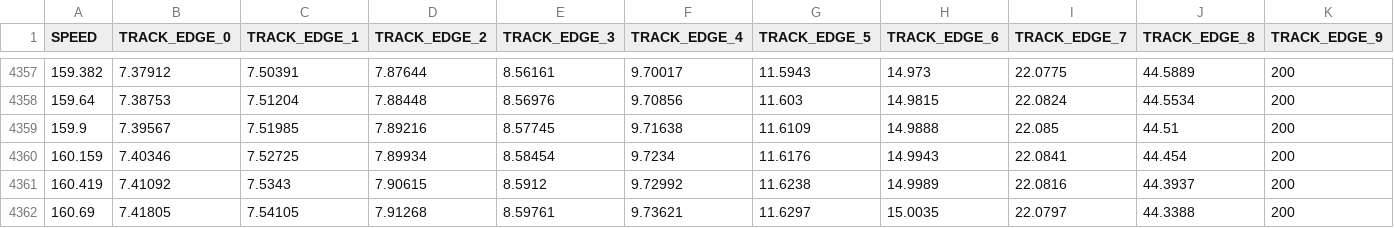
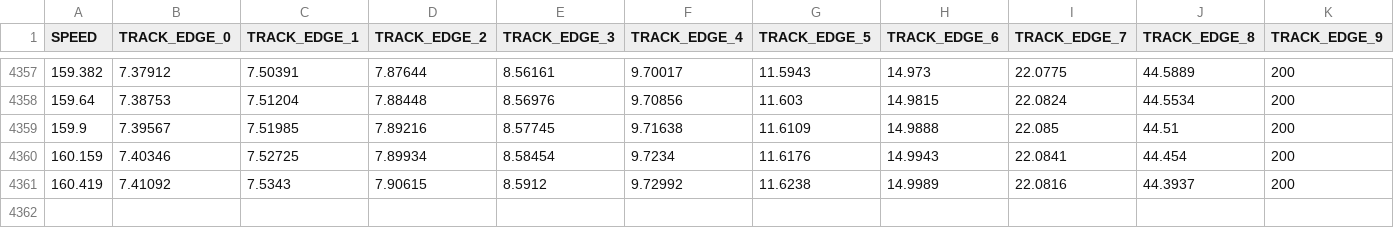
Before and after one commit to erikvanegmond/CICar2016, a CSV file: train_data/aalborg4.csv, drawn as a sheet; only a part is shown, gaps mark what is left out; rows hold the shown columns only; the diff names each change by its address in the sheet, - before the commit and + after, or states it on an @@ line.

Commit message:
added new training set

```diff
--- a/train_data/aalborg4.csv
+++ b/train_data/aalborg4.csv
-row 4362: 160.69 | 7.41805 | 7.54105 | 7.91268 | 8.59761 | 9.73621 | 11.6297 | 15.0035 | 22.0797 | 44.3388 | 200
```
